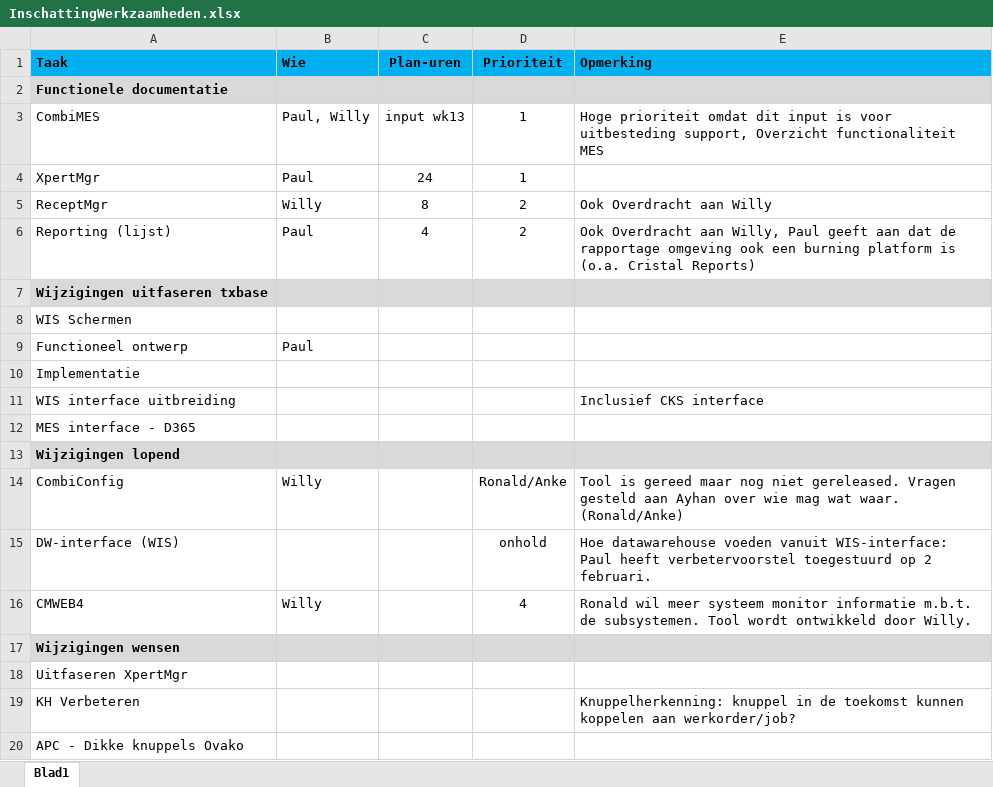
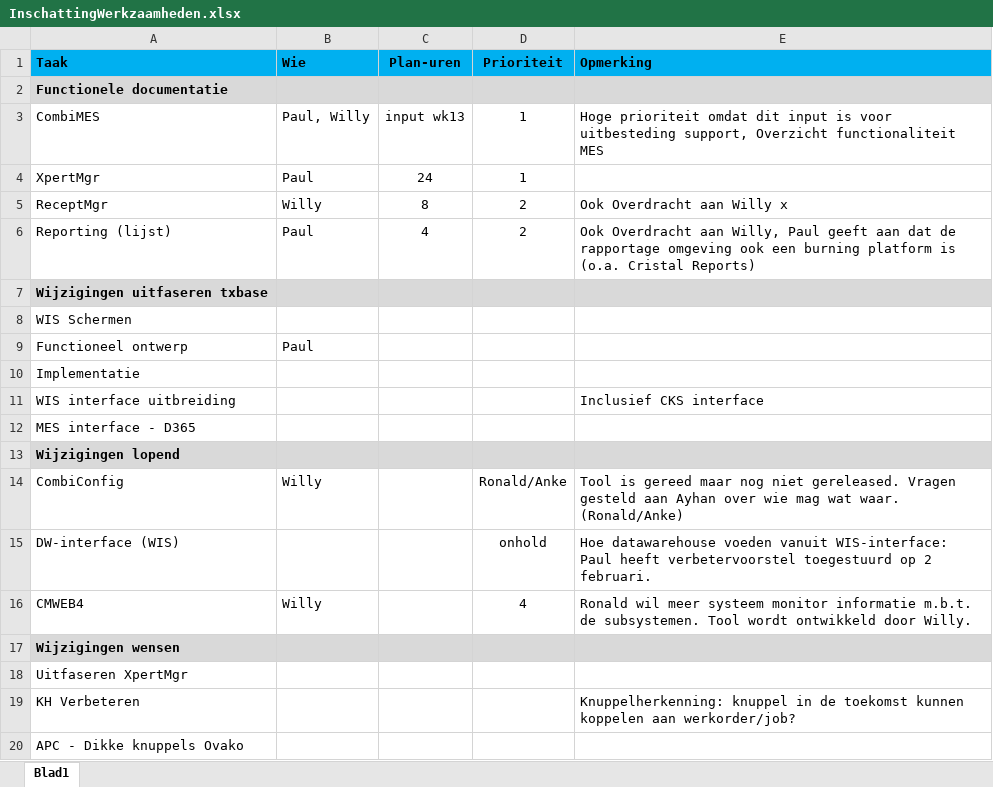
Before and after one commit to levolru/Hello-Workd, an Excel workbook: InschattingWerkzaamheden.xlsx, sheet Blad1, drawn as a sheet; values as stored, in another font and other column widths than the file's, no borders; the diff names each change by its address in the sheet, - before the commit and + after, or states it on an @@ line.

Commit message:
Update InschattingWerkzaamheden.xlsx

```diff
--- a/InschattingWerkzaamheden.xlsx (sheet Blad1)
+++ b/InschattingWerkzaamheden.xlsx (sheet Blad1)
-E5 (Opmerking): Ook Overdracht aan Willy
+E5 (Opmerking): Ook Overdracht aan Willy x
```
